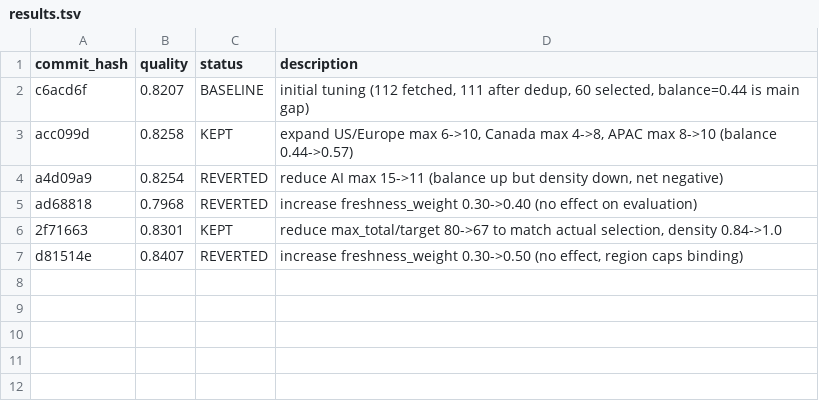
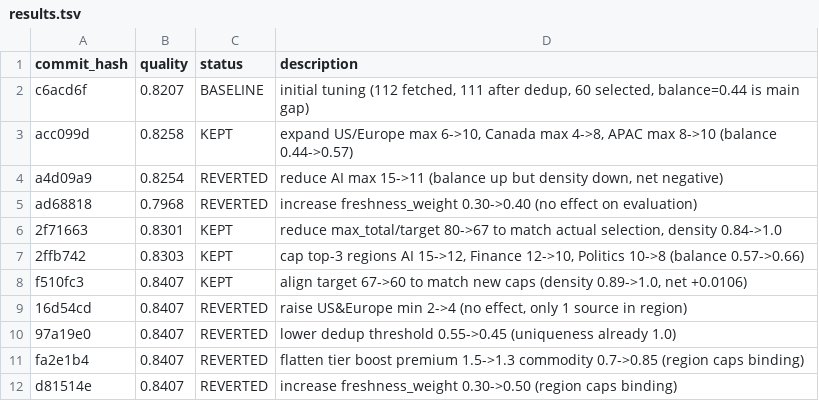
Before and after one commit to chengli1986/global-news, a TSV file: autoresearch/results.tsv, drawn as a sheet.

Commit message:
log: 6 experiments — 2 kept (cap regions, align target), 4 reverted (region caps are binding constraint)

```diff
--- a/autoresearch/results.tsv
+++ b/autoresearch/results.tsv
@@ -6,2 +6,7 @@ ad68818	0.7968	REVERTED	increase freshness_weight 0.30->0.40 (no effect on evalu
 2f71663	0.8301	KEPT	reduce max_total/target 80->67 to match actual selection, density 0.84->1.0
-d81514e	0.8407	REVERTED	increase freshness_weight 0.30->0.50 (no effect, region caps binding)
+2ffb742	0.8303	KEPT	cap top-3 regions AI 15->12, Finance 12->10, Politics 10->8 (balance 0.57->0.66)
+f510fc3	0.8407	KEPT	align target 67->60 to match new caps (density 0.89->1.0, net +0.0106)
+16d54cd	0.8407	REVERTED	raise US&Europe min 2->4 (no effect, only 1 source in region)
+97a19e0	0.8407	REVERTED	lower dedup threshold 0.55->0.45 (uniqueness already 1.0)
+fa2e1b4	0.8407	REVERTED	flatten tier boost premium 1.5->1.3 commodity 0.7->0.85 (region caps binding)
+d81514e	0.8407	REVERTED	increase freshness_weight 0.30->0.50 (region caps binding)
```
